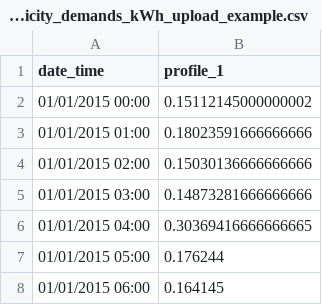
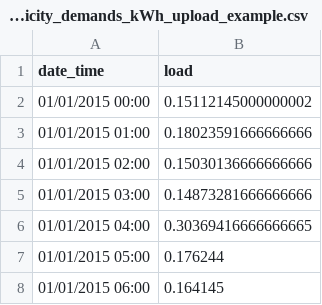
Before and after one commit to AmitRoy-EE/Specialized-Laboratory-EE-Streamlit, a CSV file: input_data/hourly_electricity_demands_kWh_upload_example.csv, drawn as a sheet; only a part is shown.

```diff
--- a/input_data/hourly_electricity_demands_kWh_upload_example.csv
+++ b/input_data/hourly_electricity_demands_kWh_upload_example.csv
@@ -1,2 +1,2 @@
-date_time,profile_1
+date_time,load
 01/01/2015 00:00,0.15112145000000002
```
Also changed, not shown: 5 other files.
